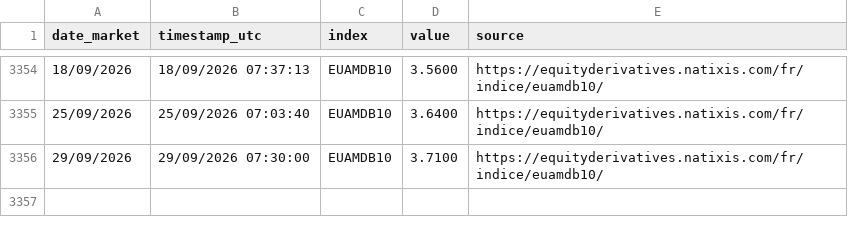
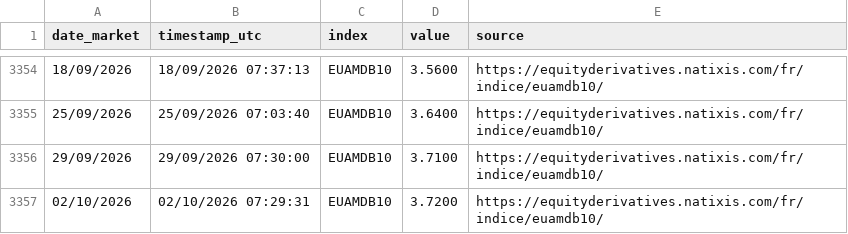
Before and after one commit to D1gD33p3r/EUAMDB10_REFRESHER, a CSV file: data/EUAMDB10_HISTO.csv, drawn as a sheet; only a part is shown, gaps mark what is left out; the diff names each change by its address in the sheet, - before the commit and + after, or states it on an @@ line.

```diff
--- a/data/EUAMDB10_HISTO.csv
+++ b/data/EUAMDB10_HISTO.csv
+row 3357: 02/10/2026 | 02/10/2026 07:29:31 | EUAMDB10 | 3.7200 | https://equityderivatives.natixis.com/fr/indice/euamdb10/
```
Also changed, not shown: 3 other files.
